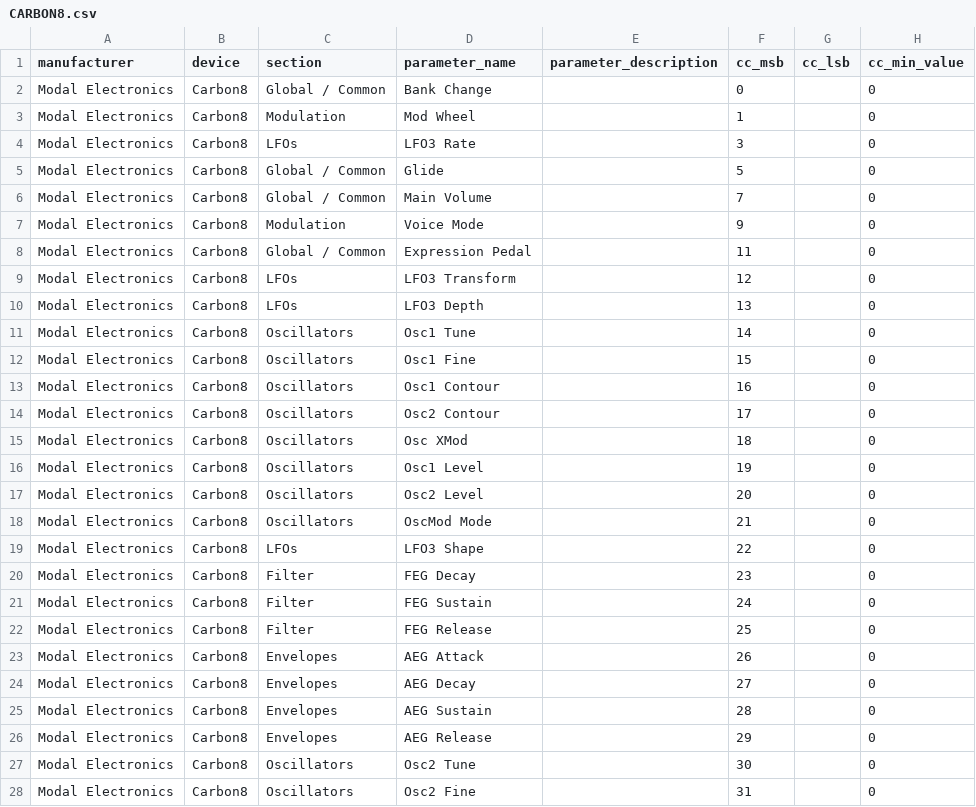
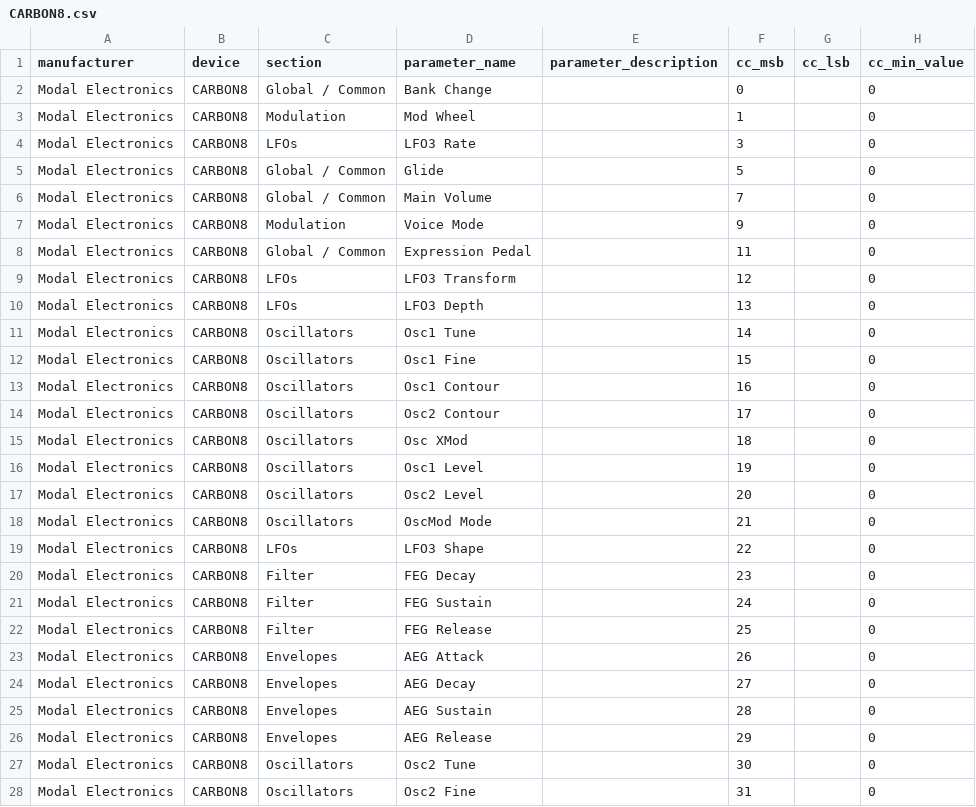
Before and after one commit to bzzrd/midi, a CSV file: Modal Electronics/CARBON8.csv, drawn as a sheet; only a part is shown; the diff covers the shown part only; the diff names each change by its address in the sheet, - before the commit and + after, or states it on an @@ line.

Commit message:
Changing capitalization in device field

```diff
--- a/Modal Electronics/CARBON8.csv
+++ b/Modal Electronics/CARBON8.csv
-B2:B28 (device): Carbon8
+B2:B28 (device): CARBON8
```
Also changed, not shown: 86 edited cells elsewhere in this file.
